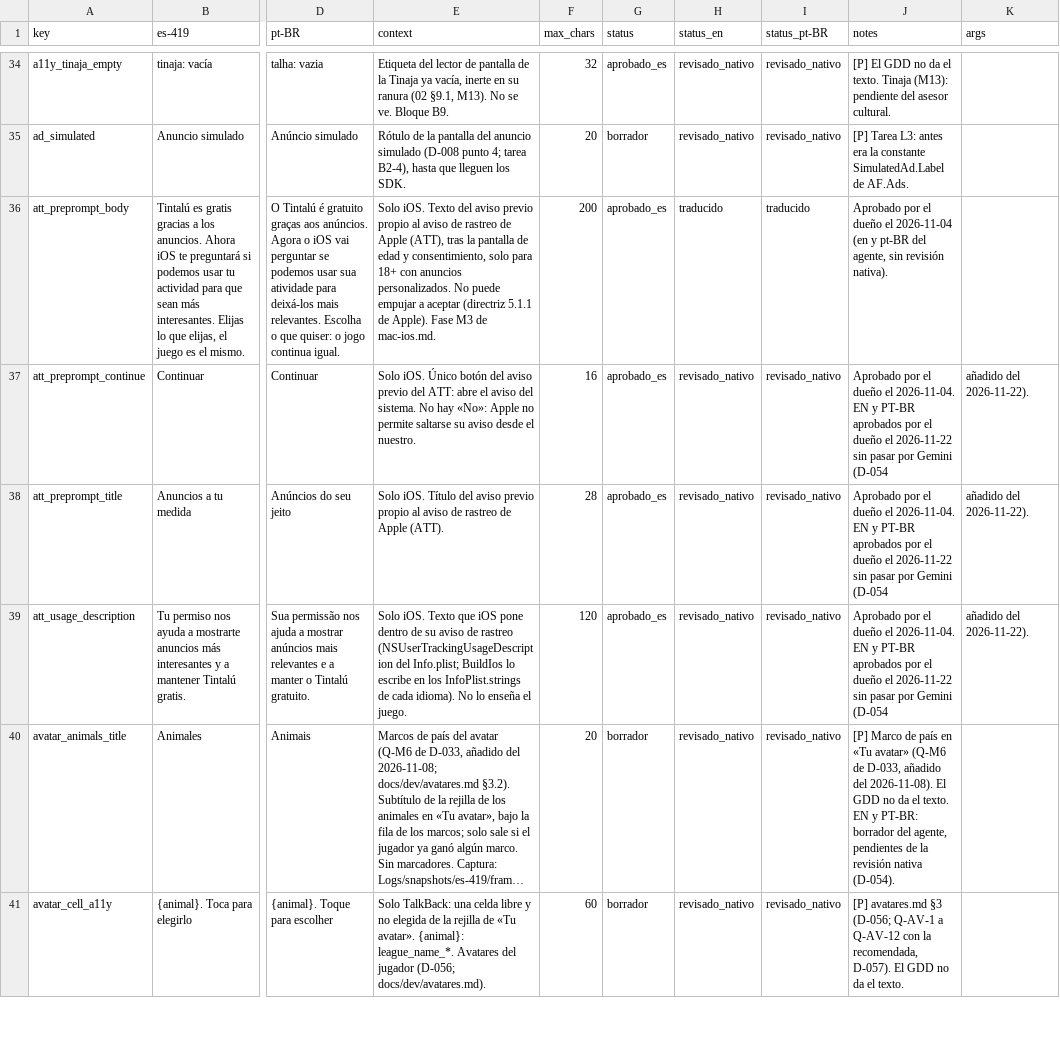
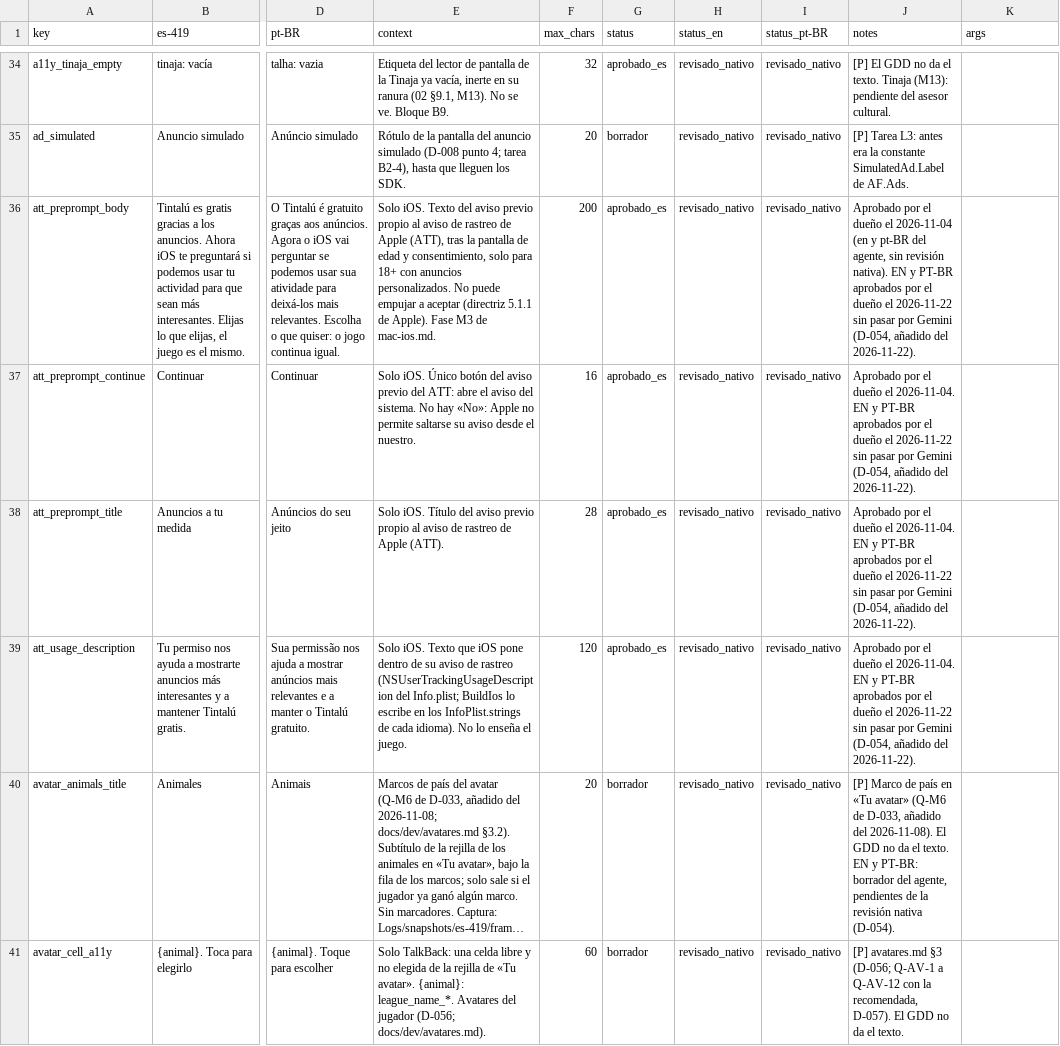
Before and after one commit to Nipko/fill-game, a CSV file: Assets/_Project/Data/Loc/strings.csv, drawn as a sheet; only a part is shown, gaps mark what is left out; long unchanged cells end in …; the diff names each change by its address in the sheet, - before the commit and + after, or states it on an @@ line.

```diff
--- a/Assets/_Project/Data/Loc/strings.csv
+++ b/Assets/_Project/Data/Loc/strings.csv
-H36 (status_en): traducido
+H36 (status_en): revisado_nativo
-I36 (status_pt-BR): traducido
+I36 (status_pt-BR): revisado_nativo
-J36 (notes): …revisión nativa).
+J36 (notes): …revisión nativa). EN y PT-BR aprobados por el dueño el 2026-11-22 sin pasar por Gemini (D-054, añadido del 2026-11-22).
-J37:J39 (notes): …por Gemini (D-054
+J37:J39 (notes): …por Gemini (D-054, añadido del 2026-11-22).
-K37:K39 (args): añadido del 2026-11-22).
+K37:K39 (args): (empty)
```
